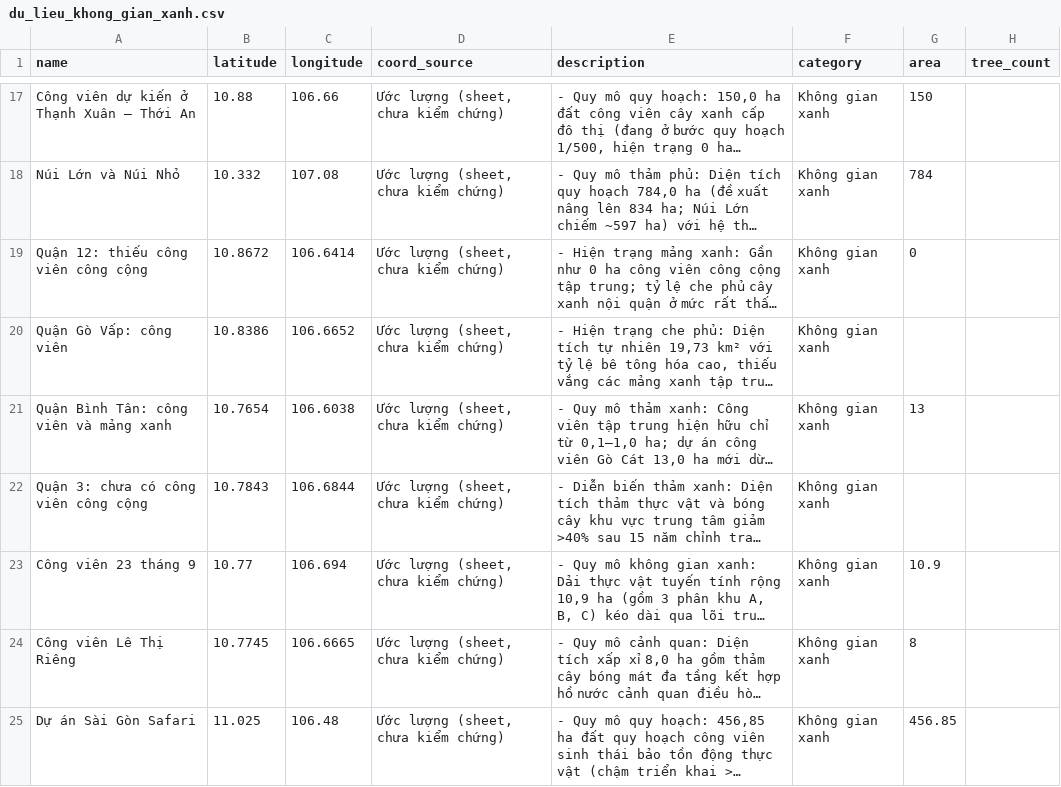
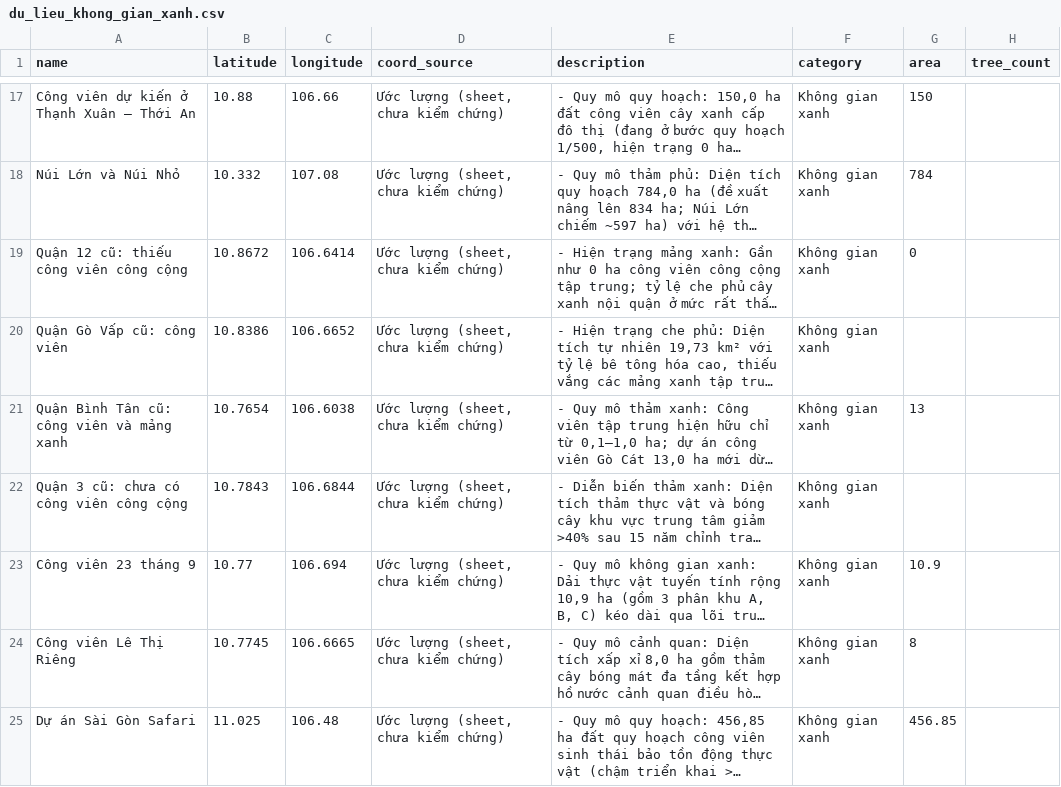
Before and after one commit to tbplong/onhiemmt, a CSV file: data/du_lieu_khong_gian_xanh.csv, drawn as a sheet; only a part is shown, gaps mark what is left out; long unchanged cells end in …; the diff names each change by its address in the sheet, - before the commit and + after, or states it on an @@ line.

Commit message:
fix: add "cũ" for existing districts

```diff
--- a/data/du_lieu_khong_gian_xanh.csv
+++ b/data/du_lieu_khong_gian_xanh.csv
-A19 (name): Quận 12: thiếu công viên công cộng
+A19 (name): Quận 12 cũ: thiếu công viên công cộng
-A20 (name): Quận Gò Vấp: công viên
+A20 (name): Quận Gò Vấp cũ: công viên
-A21 (name): Quận Bình Tân: công viên và mảng xanh
+A21 (name): Quận Bình Tân cũ: công viên và mảng xanh
-A22 (name): Quận 3: chưa có công viên công cộng
+A22 (name): Quận 3 cũ: chưa có công viên công cộng
```
